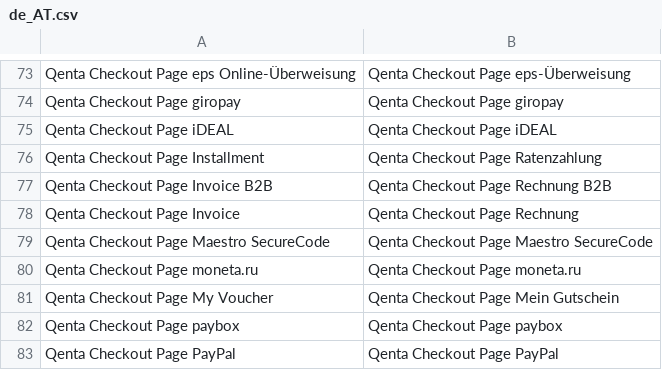
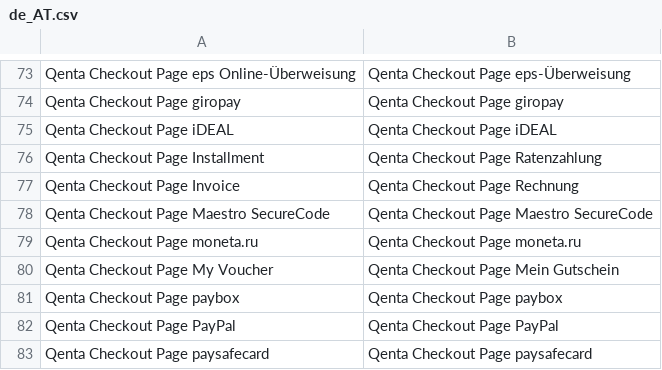
Before and after one commit to qenta-cee/magento2-qcp, a CSV file: i18n/de_AT.csv, drawn as a sheet; only a part is shown, gaps mark what is left out; the shorter side is filled out with more unchanged rows; the diff names each change by its address in the sheet, - before the commit and + after, or states it on an @@ line.

Commit message:
Remove InvoiceB2B

```diff
--- a/i18n/de_AT.csv
+++ b/i18n/de_AT.csv
-row 77: Qenta Checkout Page Invoice B2B | Qenta Checkout Page Rechnung B2B
```
Also changed, not shown: i18n/de_DE.csv, i18n/en_US.csv, 7 other files.
